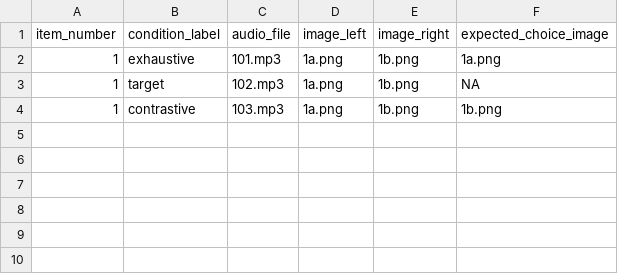
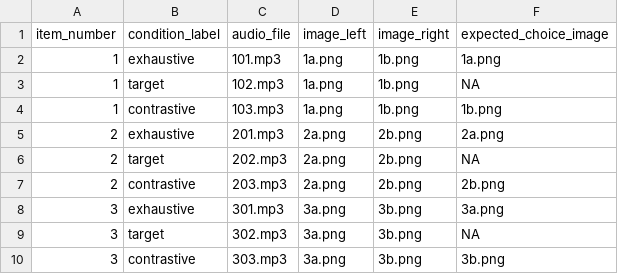
Before and after one commit to partigabor/pcibex-hun, a CSV file: chunk_includes/experiment_data.csv, drawn as a sheet.

```diff
--- a/chunk_includes/experiment_data.csv
+++ b/chunk_includes/experiment_data.csv
@@ -4 +4,7 @@ item_number,condition_label,audio_file,image_left,image_right,expected_choice_im
 1,contrastive,103.mp3,1a.png,1b.png,1b.png
+2,exhaustive,201.mp3,2a.png,2b.png,2a.png
+2,target,202.mp3,2a.png,2b.png,NA
+2,contrastive,203.mp3,2a.png,2b.png,2b.png
+3,exhaustive,301.mp3,3a.png,3b.png,3a.png
+3,target,302.mp3,3a.png,3b.png,NA
+3,contrastive,303.mp3,3a.png,3b.png,3b.png
```
Also changed, not shown: 17 other files.
